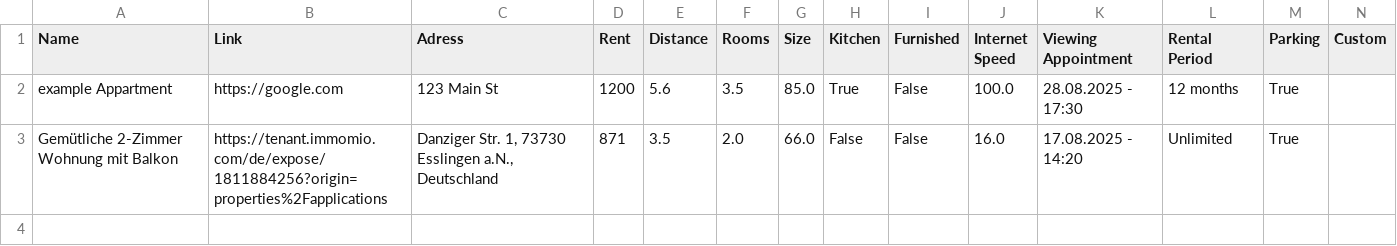
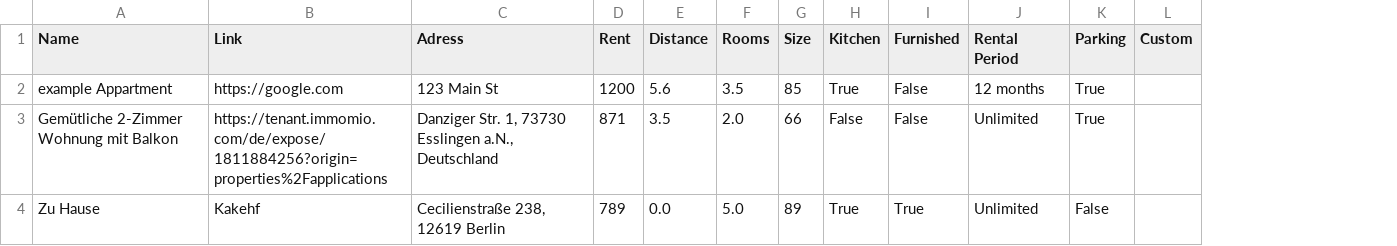
Before and after one commit to MaximilianKlein92/Apartment-Decision-helper, a CSV file: Data/Housing.csv, drawn as a sheet; removed rows and columns are numbered as before the commit, all else as after; the diff names each change by its address in the sheet, - before the commit and + after, or states it on an @@ line.

Commit message:
File Uploader thad replaces the dataframe if every column matches

```diff
--- a/Data/Housing.csv
+++ b/Data/Housing.csv
-column J (Internet Speed), rows 2-3: 100.0 | 16.0
-column K (Viewing Appointment), rows 2-3: 28.08.2025 - 17:30 | 17.08.2025 - 14:20
-G2 (Size): 85.0
+G2 (Size): 85
-G3 (Size): 66.0
+G3 (Size): 66
+row 4: Zu Hause | Kakehf | Cecilienstraße 238, 12619 Berlin | 789 | 0.0 | 5.0 | 89 | True | True | Unlimited | False
```
Also changed, not shown: 1 other file.
